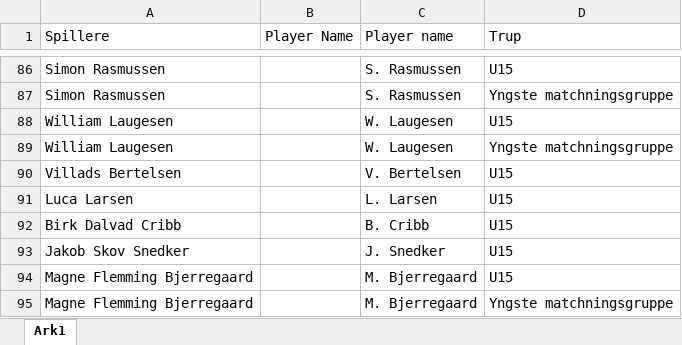
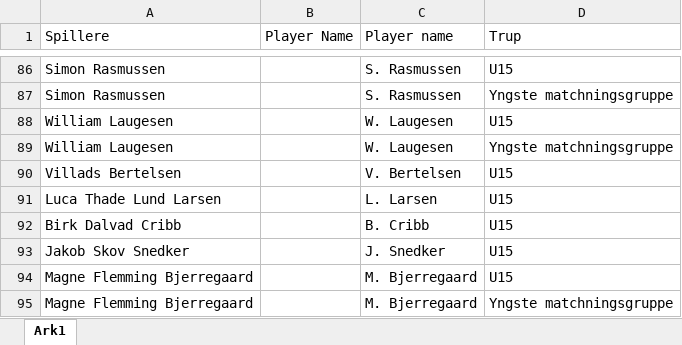
Before and after one commit to Seamus1992/ACH, an Excel workbook: Navne.xlsx, sheet Ark1, drawn as a sheet; only a part is shown, gaps mark what is left out; values as stored, in another font and other column widths than the file's, no borders; the diff names each change by its address in the sheet, - before the commit and + after, or states it on an @@ line.

Commit message:
Update Navne.xlsx

```diff
--- a/Navne.xlsx (sheet Ark1)
+++ b/Navne.xlsx (sheet Ark1)
-A91 (Spillere): Luca Larsen
+A91 (Spillere): Luca Thade Lund Larsen
```
